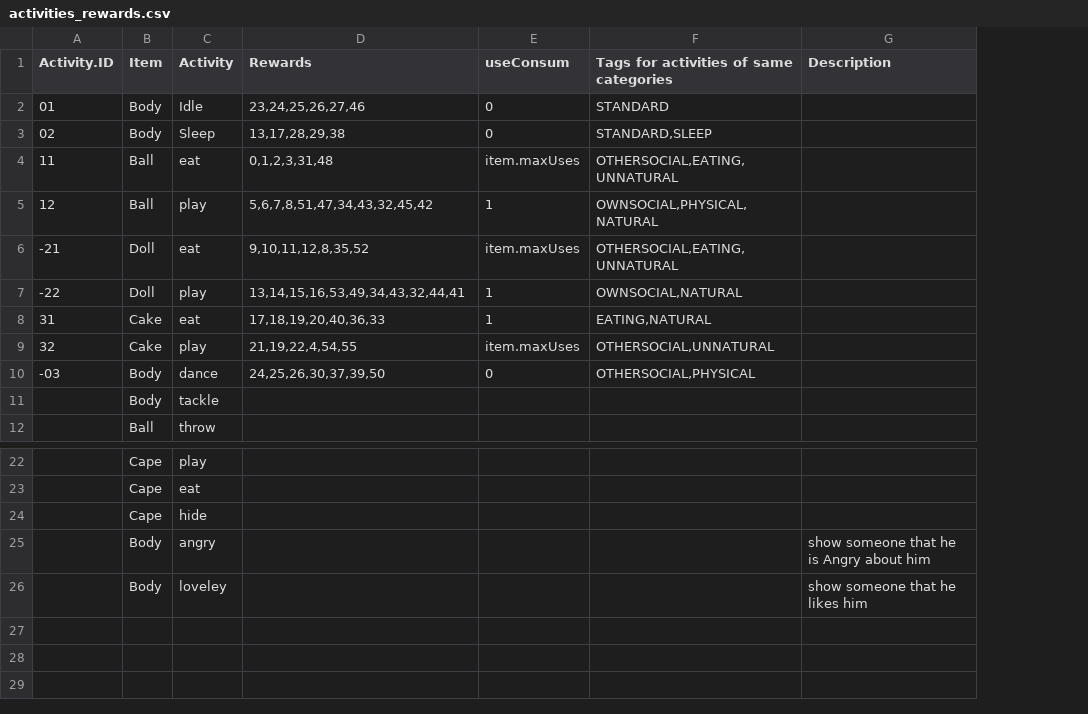
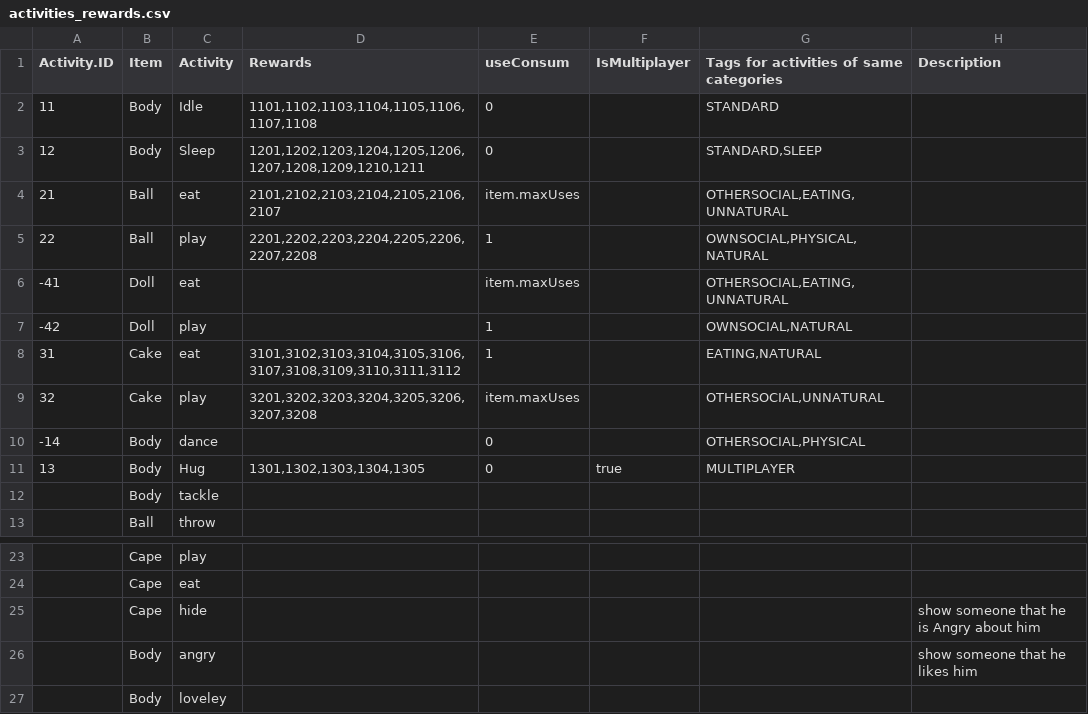
Before and after one commit to kalina-l/ALIVE-Game, a CSV file: Assets/Resources/Data/activities_rewards.csv, drawn as a sheet; only a part is shown, gaps mark what is left out; addresses are those after the commit; the diff names each change by its address in the sheet, - before the commit and + after, or states it on an @@ line.

```diff
--- a/Assets/Resources/Data/activities_rewards.csv
+++ b/Assets/Resources/Data/activities_rewards.csv
+column F (IsMultiplayer), empty
-A2 (Activity.ID): 01
+A2 (Activity.ID): 11
-D2 (Rewards): 23,24,25,26,27,46
+D2 (Rewards): 1101,1102,1103,1104,1105,1106,1107,1108
-A3 (Activity.ID): 02
+A3 (Activity.ID): 12
-D3 (Rewards): 13,17,28,29,38
+D3 (Rewards): 1201,1202,1203,1204,1205,1206,1207,1208,1209,1210,1211
-A4 (Activity.ID): 11
+A4 (Activity.ID): 21
-D4 (Rewards): 0,1,2,3,31,48
+D4 (Rewards): 2101,2102,2103,2104,2105,2106,2107
-A5 (Activity.ID): 12
+A5 (Activity.ID): 22
-D5 (Rewards): 5,6,7,8,51,47,34,43,32,45,42
+D5 (Rewards): 2201,2202,2203,2204,2205,2206,2207,2208
-A6 (Activity.ID): -21
+A6 (Activity.ID): -41
-D6 (Rewards): 9,10,11,12,8,35,52
+D6 (Rewards): (empty)
-A7 (Activity.ID): -22
+A7 (Activity.ID): -42
-D7 (Rewards): 13,14,15,16,53,49,34,43,32,44,41
+D7 (Rewards): (empty)
-D8 (Rewards): 17,18,19,20,40,36,33
+D8 (Rewards): 3101,3102,3103,3104,3105,3106,3107,3108,3109,3110,3111,3112
-D9 (Rewards): 21,19,22,4,54,55
+D9 (Rewards): 3201,3202,3203,3204,3205,3206,3207,3208
-A10 (Activity.ID): -03
+A10 (Activity.ID): -14
-D10 (Rewards): 24,25,26,30,37,39,50
+D10 (Rewards): (empty)
+row 11: 13 | Body | Hug | 1301,1302,1303,1304,1305 | 0 | true | MULTIPLAYER
-H25 (Description): (empty)
+H25 (Description): show someone that he is Angry about him
-H26 (Description): show someone that he is Angry about him
+H26 (Description): show someone that he likes him
-H27 (Description): show someone that he likes him
+H27 (Description): (empty)
```
Also changed, not shown: Assets/Resources/Data/personality.csv, Assets/Resources/Data/rewards.csv, 4 other files.
